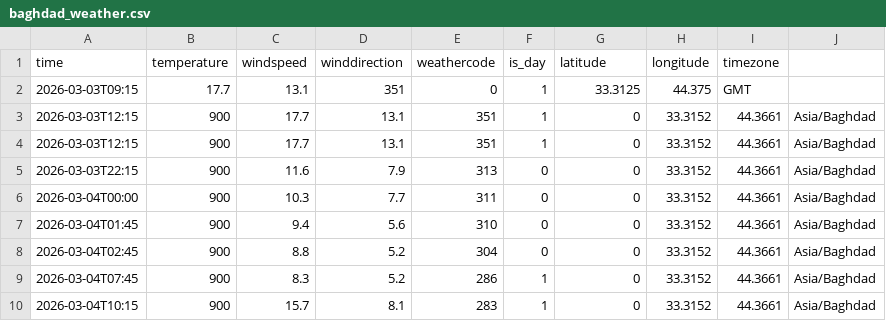
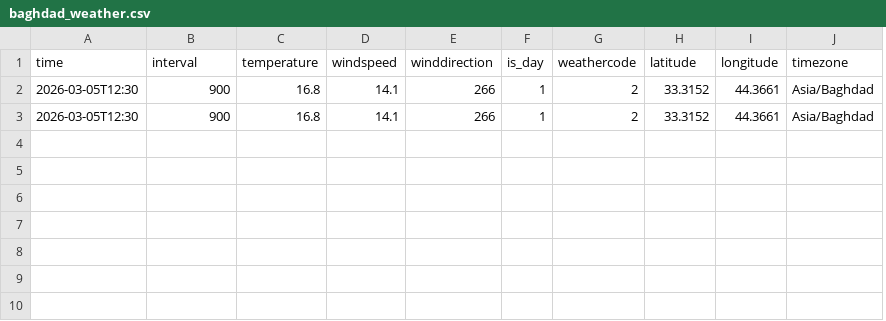
Before and after one commit to fahedalhanawi2-wq/Baghdad-Data-Pipeline, a CSV file: baghdad_weather.csv, drawn as a sheet; removed rows and columns are numbered as before the commit, all else as after; the diff names each change by its address in the sheet, - before the commit and + after, or states it on an @@ line.

```diff
--- a/baghdad_weather.csv
+++ b/baghdad_weather.csv
+column C (temperature), rows 2-3: 16.8 | 16.8
-column E (weathercode), rows 3-4: 351 | 351
-B1: temperature
+B1: interval
-G1: latitude
+G1: weathercode
-H1: longitude
+H1: latitude
-I1: timezone
+I1: longitude
-J1: (empty)
+J1: timezone
-row 2: 2026-03-03T09:15 | 17.7 | 13.1 | 351 | 0 | 1 | 33.3125 | 44.375 | GMT
-A2:A3 (time): 2026-03-03T12:15
+A2:A3 (time): 2026-03-05T12:30
-D2:D3 (windspeed): 17.7
+D2:D3 (windspeed): 14.1
-E2:E3 (winddirection): 13.1
+E2:E3 (winddirection): 266
-G2:G3 (weathercode): 0
+G2:G3 (weathercode): 2
-row 5: 2026-03-03T22:15 | 900 | 11.6 | 7.9 | 313 | 0 | 0 | 33.3152 | 44.3661 | Asia/Baghdad
-row 6: 2026-03-04T00:00 | 900 | 10.3 | 7.7 | 311 | 0 | 0 | 33.3152 | 44.3661 | Asia/Baghdad
-row 7: 2026-03-04T01:45 | 900 | 9.4 | 5.6 | 310 | 0 | 0 | 33.3152 | 44.3661 | Asia/Baghdad
-row 8: 2026-03-04T02:45 | 900 | 8.8 | 5.2 | 304 | 0 | 0 | 33.3152 | 44.3661 | Asia/Baghdad
-row 9: 2026-03-04T07:45 | 900 | 8.3 | 5.2 | 286 | 1 | 0 | 33.3152 | 44.3661 | Asia/Baghdad
-row 10: 2026-03-04T10:15 | 900 | 15.7 | 8.1 | 283 | 1 | 0 | 33.3152 | 44.3661 | Asia/Baghdad
```
Also changed, not shown: 2 other files.
